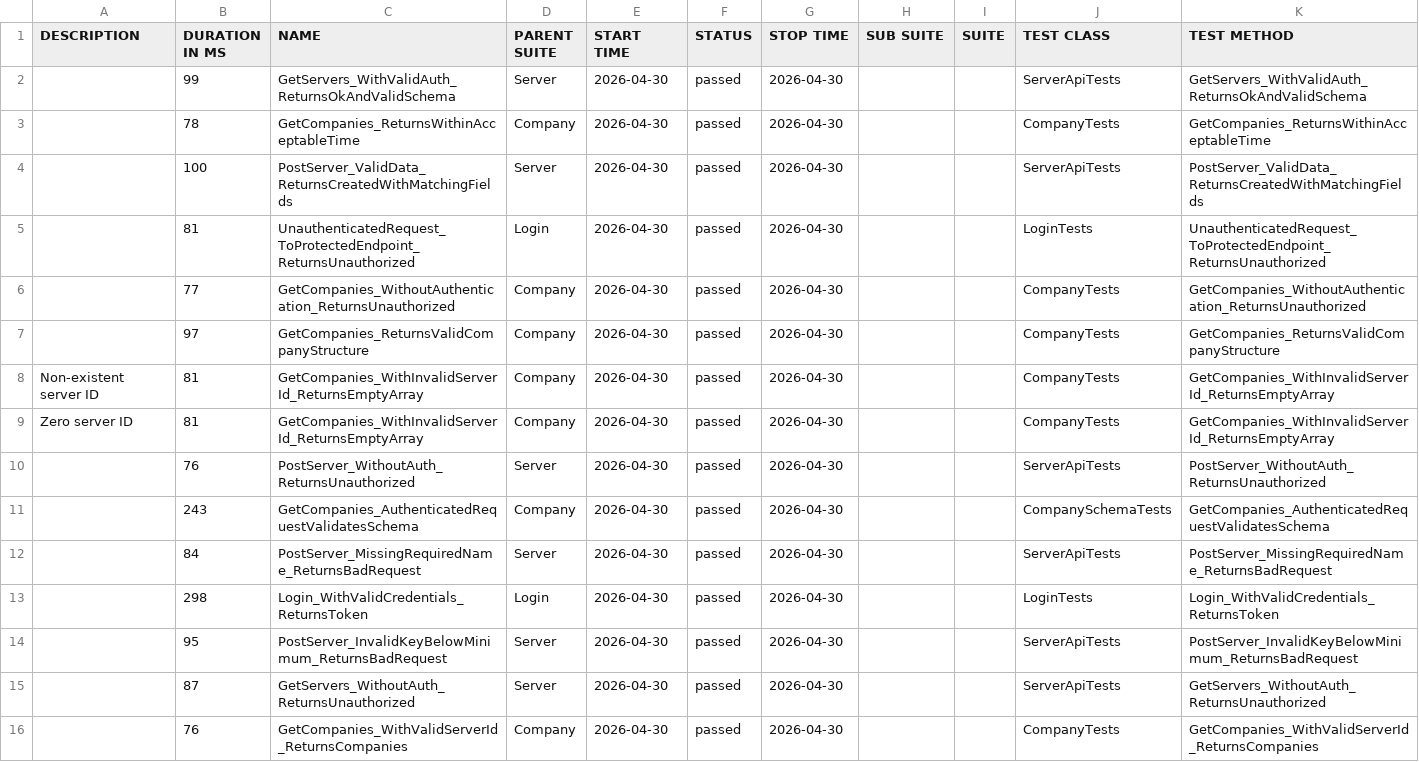
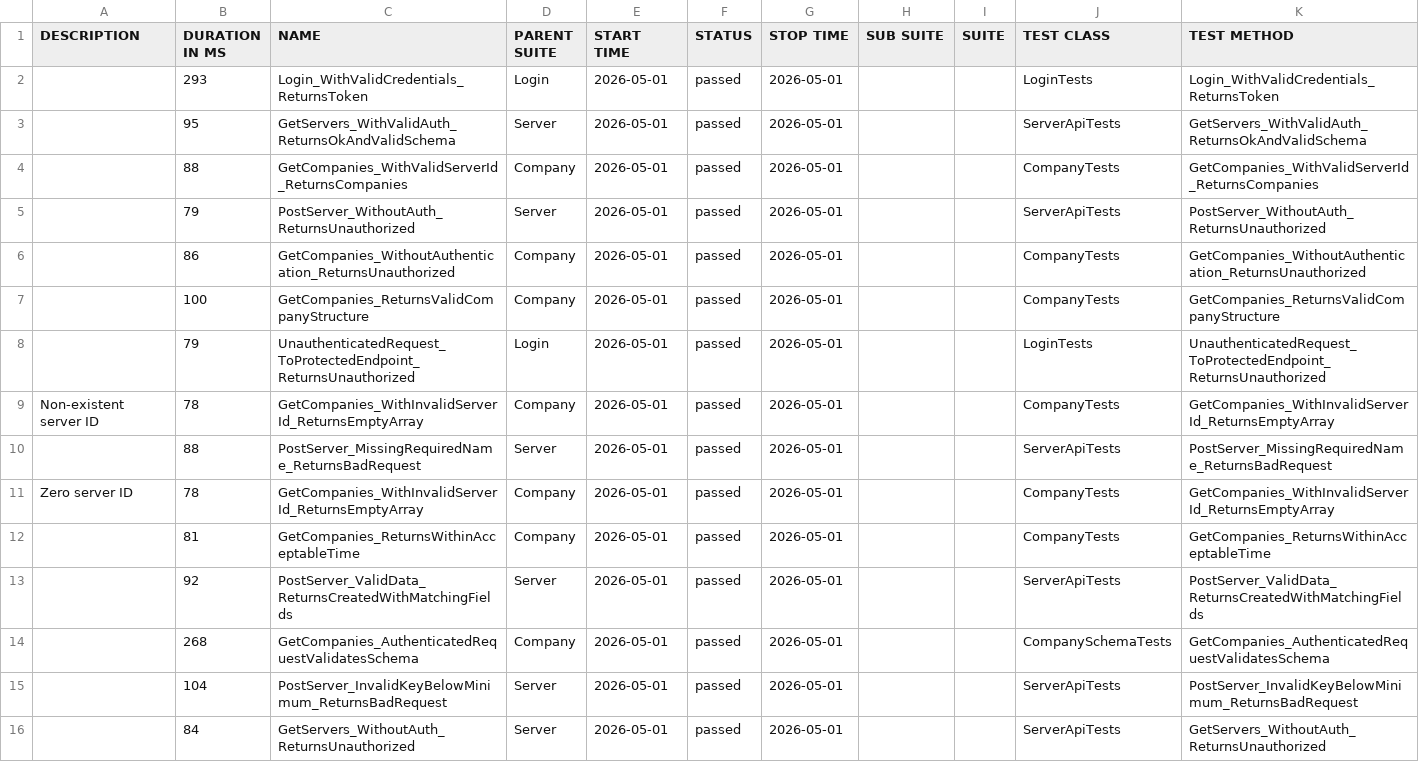
Before and after one commit to effiziente1/API_Testing, a CSV file: data/suites.csv, drawn as a sheet.

```diff
--- a/data/suites.csv
+++ b/data/suites.csv
@@ -1,18 +1,18 @@
 "DESCRIPTION","DURATION IN MS","NAME","PARENT SUITE","START TIME","STATUS","STOP TIME","SUB SUITE","SUITE","TEST CLASS","TEST METHOD"
-"","99","GetServers_WithValidAuth_ReturnsOkAndValidSchema","Server","2026-04-30","passed","2026-04-30","","","ServerApiTests","GetServers_WithValidAuth_ReturnsOkAndValidSchema"
-"","78","GetCompanies_ReturnsWithinAcceptableTime","Company","2026-04-30","passed","2026-04-30","","","CompanyTests","GetCompanies_ReturnsWithinAcceptableTime"
-"","100","PostServer_ValidData_ReturnsCreatedWithMatchingFields","Server","2026-04-30","passed","2026-04-30","","","ServerApiTests","PostServer_ValidData_ReturnsCreatedWithMatchingFields"
-"","81","UnauthenticatedRequest_ToProtectedEndpoint_ReturnsUnauthorized","Login","2026-04-30","passed","2026-04-30","","","LoginTests","UnauthenticatedRequest_ToProtectedEndpoint_ReturnsUnauthorized"
-"","77","GetCompanies_WithoutAuthentication_ReturnsUnauthorized","Company","2026-04-30","passed","2026-04-30","","","CompanyTests","GetCompanies_WithoutAuthentication_ReturnsUnauthorized"
-"","97","GetCompanies_ReturnsValidCompanyStructure","Company","2026-04-30","passed","2026-04-30","","","CompanyTests","GetCompanies_ReturnsValidCompanyStructure"
-"Non-existent server ID
-","81","GetCompanies_WithInvalidServerId_ReturnsEmptyArray","Company","2026-04-30","passed","2026-04-30","","","CompanyTests","GetCompanies_WithInvalidServerId_ReturnsEmptyArray"
-"Zero server ID
-","81","GetCompanies_WithInvalidServerId_ReturnsEmptyArray","Company","2026-04-30","passed","2026-04-30","","","CompanyTests","GetCompanies_WithInvalidServerId_ReturnsEmptyArray"
-"","76","PostServer_WithoutAuth_ReturnsUnauthorized","Server","2026-04-30","passed","2026-04-30","","","ServerApiTests","PostServer_WithoutAuth_ReturnsUnauthorized"
-"","243","GetCompanies_AuthenticatedRequestValidatesSchema","Company","2026-04-30","passed","2026-04-30","","","CompanySchemaTests","GetCompanies_AuthenticatedRequestValidatesSchema"
-"","84","PostServer_MissingRequiredName_ReturnsBadRequest","Server","2026-04-30","passed","2026-04-30","","","ServerApiTests","PostServer_MissingRequiredName_ReturnsBadRequest"
-"","298","Login_WithValidCredentials_ReturnsToken","Login","2026-04-30","passed","2026-04-30","","","LoginTests","Login_WithValidCredentials_ReturnsToken"
-"","95","PostServer_InvalidKeyBelowMinimum_ReturnsBadRequest","Server","2026-04-30","passed","2026-04-30","","","ServerApiTests","PostServer_InvalidKeyBelowMinimum_ReturnsBadRequest"
-"","87","GetServers_WithoutAuth_ReturnsUnauthorized","Server","2026-04-30","passed","2026-04-30","","","ServerApiTests","GetServers_WithoutAuth_ReturnsUnauthorized"
-"","76","GetCompanies_WithValidServerId_ReturnsCompanies","Company","2026-04-30","passed","2026-04-30","","","CompanyTests","GetCompanies_WithValidServerId_ReturnsCompanies"
+"","293","Login_WithValidCredentials_ReturnsToken","Login","2026-05-01","passed","2026-05-01","","","LoginTests","Login_WithValidCredentials_ReturnsToken"
+"","95","GetServers_WithValidAuth_ReturnsOkAndValidSchema","Server","2026-05-01","passed","2026-05-01","","","ServerApiTests","GetServers_WithValidAuth_ReturnsOkAndValidSchema"
+"","88","GetCompanies_WithValidServerId_ReturnsCompanies","Company","2026-05-01","passed","2026-05-01","","","CompanyTests","GetCompanies_WithValidServerId_ReturnsCompanies"
+"","79","PostServer_WithoutAuth_ReturnsUnauthorized","Server","2026-05-01","passed","2026-05-01","","","ServerApiTests","PostServer_WithoutAuth_ReturnsUnauthorized"
+"","86","GetCompanies_WithoutAuthentication_ReturnsUnauthorized","Company","2026-05-01","passed","2026-05-01","","","CompanyTests","GetCompanies_WithoutAuthentication_ReturnsUnauthorized"
+"","100","GetCompanies_ReturnsValidCompanyStructure","Company","2026-05-01","passed","2026-05-01","","","CompanyTests","GetCompanies_ReturnsValidCompanyStructure"
+"","79","UnauthenticatedRequest_ToProtectedEndpoint_ReturnsUnauthorized","Login","2026-05-01","passed","2026-05-01","","","LoginTests","UnauthenticatedRequest_ToProtectedEndpoint_ReturnsUnauthorized"
+"Non-existent server ID
+","78","GetCompanies_WithInvalidServerId_ReturnsEmptyArray","Company","2026-05-01","passed","2026-05-01","","","CompanyTests","GetCompanies_WithInvalidServerId_ReturnsEmptyArray"
+"","88","PostServer_MissingRequiredName_ReturnsBadRequest","Server","2026-05-01","passed","2026-05-01","","","ServerApiTests","PostServer_MissingRequiredName_ReturnsBadRequest"
+"Zero server ID
+","78","GetCompanies_WithInvalidServerId_ReturnsEmptyArray","Company","2026-05-01","passed","2026-05-01","","","CompanyTests","GetCompanies_WithInvalidServerId_ReturnsEmptyArray"
+"","81","GetCompanies_ReturnsWithinAcceptableTime","Company","2026-05-01","passed","2026-05-01","","","CompanyTests","GetCompanies_ReturnsWithinAcceptableTime"
+"","92","PostServer_ValidData_ReturnsCreatedWithMatchingFields","Server","2026-05-01","passed","2026-05-01","","","ServerApiTests","PostServer_ValidData_ReturnsCreatedWithMatchingFields"
+"","268","GetCompanies_AuthenticatedRequestValidatesSchema","Company","2026-05-01","passed","2026-05-01","","","CompanySchemaTests","GetCompanies_AuthenticatedRequestValidatesSchema"
+"","104","PostServer_InvalidKeyBelowMinimum_ReturnsBadRequest","Server","2026-05-01","passed","2026-05-01","","","ServerApiTests","PostServer_InvalidKeyBelowMinimum_ReturnsBadRequest"
+"","84","GetServers_WithoutAuth_ReturnsUnauthorized","Server","2026-05-01","passed","2026-05-01","","","ServerApiTests","GetServers_WithoutAuth_ReturnsUnauthorized"
```
Also changed, not shown: 31 other files.
